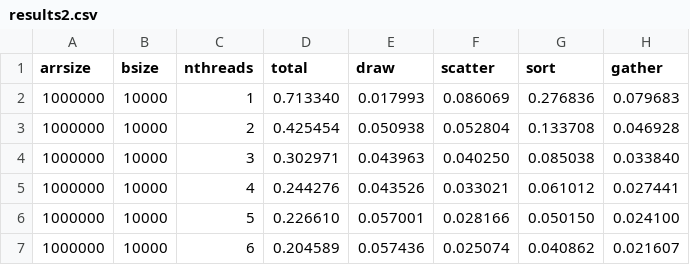
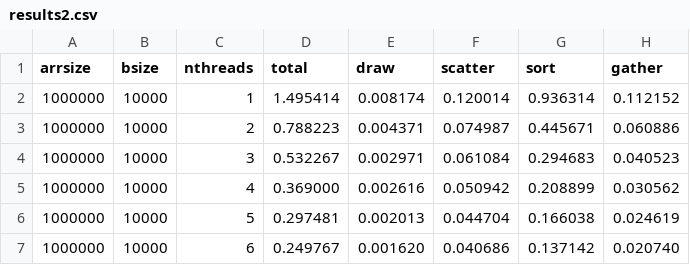
Before and after one commit to StencelMichal/mpr, a CSV file: lab5/results2.csv, drawn as a sheet; only a part is shown; the diff covers the shown part only.

```diff
--- a/lab5/results2.csv
+++ b/lab5/results2.csv
@@ -1,7 +1,7 @@
 arrsize;bsize;nthreads;total;draw;scatter;sort;gather
-1000000;10000;1;0.713340;0.017993;0.086069;0.276836;0.079683
-1000000;10000;2;0.425454;0.050938;0.052804;0.133708;0.046928
-1000000;10000;3;0.302971;0.043963;0.040250;0.085038;0.033840
-1000000;10000;4;0.244276;0.043526;0.033021;0.061012;0.027441
-1000000;10000;5;0.226610;0.057001;0.028166;0.050150;0.024100
-1000000;10000;6;0.204589;0.057436;0.025074;0.040862;0.021607
+1000000;10000;1;1.495414;0.008174;0.120014;0.936314;0.112152
+1000000;10000;2;0.788223;0.004371;0.074987;0.445671;0.060886
+1000000;10000;3;0.532267;0.002971;0.061084;0.294683;0.040523
+1000000;10000;4;0.369000;0.002616;0.050942;0.208899;0.030562
+1000000;10000;5;0.297481;0.002013;0.044704;0.166038;0.024619
+1000000;10000;6;0.249767;0.001620;0.040686;0.137142;0.020740
```
Also changed, not shown: 120 edited cells elsewhere in this file, 2 other files.
